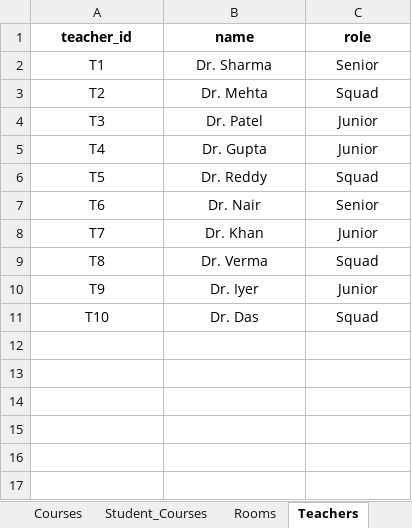
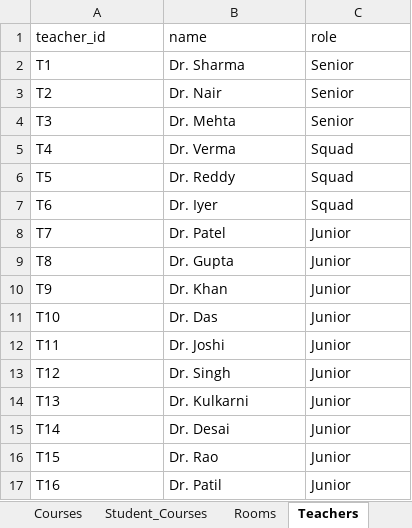
Before and after one commit to reva-32/timetable_system, an Excel workbook: backend/uploads/exam_data.xlsx, sheet Teachers, drawn as a sheet; values as stored, in another font and other column widths than the file's, no borders; the diff names each change by its address in the sheet, - before the commit and + after, or states it on an @@ line.

Commit message:
Teacher Assignment Done

```diff
--- a/backend/uploads/exam_data.xlsx (sheet Teachers)
+++ b/backend/uploads/exam_data.xlsx (sheet Teachers)
-A1:C11 alignment: center
+A1:C11 alignment: left
-A1:C1 bold: on
+A1:C1 bold: off
-B3 (name): Dr. Mehta
+B3 (name): Dr. Nair
-C3 (role): Squad
+C3 (role): Senior
-B4 (name): Dr. Patel
+B4 (name): Dr. Mehta
-C4 (role): Junior
+C4 (role): Senior
-B5 (name): Dr. Gupta
+B5 (name): Dr. Verma
-C5 (role): Junior
+C5 (role): Squad
-B7 (name): Dr. Nair
+B7 (name): Dr. Iyer
-C7 (role): Senior
+C7 (role): Squad
-B8 (name): Dr. Khan
+B8 (name): Dr. Patel
-B9 (name): Dr. Verma
+B9 (name): Dr. Gupta
-C9 (role): Squad
+C9 (role): Junior
-B10 (name): Dr. Iyer
+B10 (name): Dr. Khan
-C11 (role): Squad
+C11 (role): Junior
+row 12: T11 | Dr. Joshi | Junior
+row 13: T12 | Dr. Singh | Junior
+row 14: T13 | Dr. Kulkarni | Junior
+row 15: T14 | Dr. Desai | Junior
+row 16: T15 | Dr. Rao | Junior
+row 17: T16 | Dr. Patil | Junior
```
Also changed, not shown: sheet Preferences, sheet Courses, sheet Slots, sheet Student_Courses, sheet Rooms, 3 other files.
